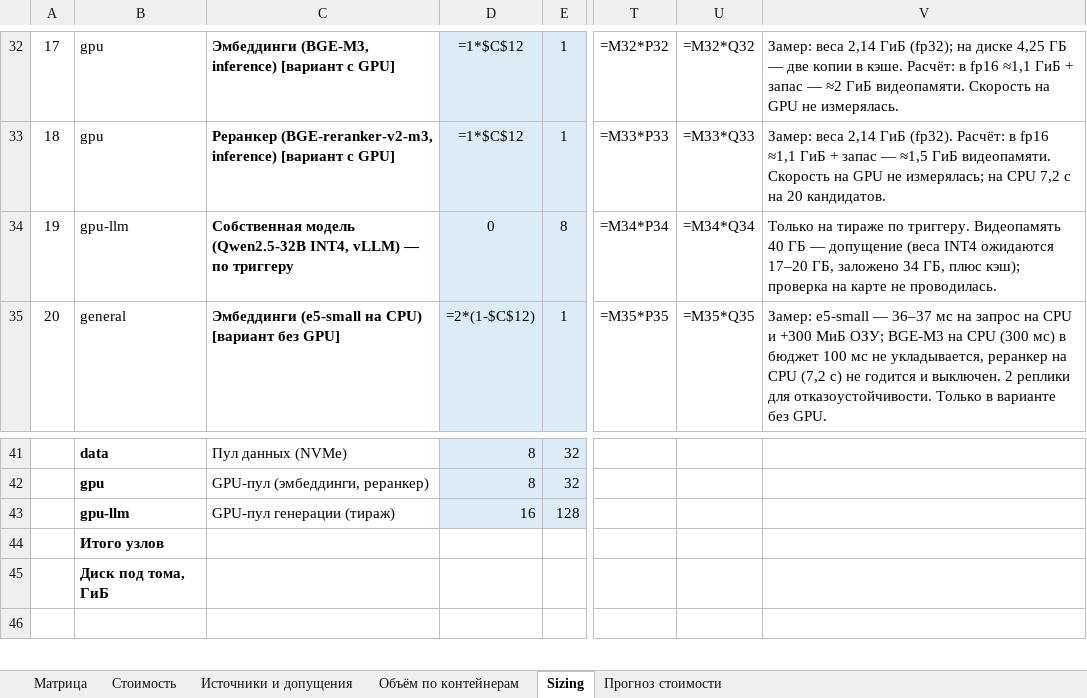
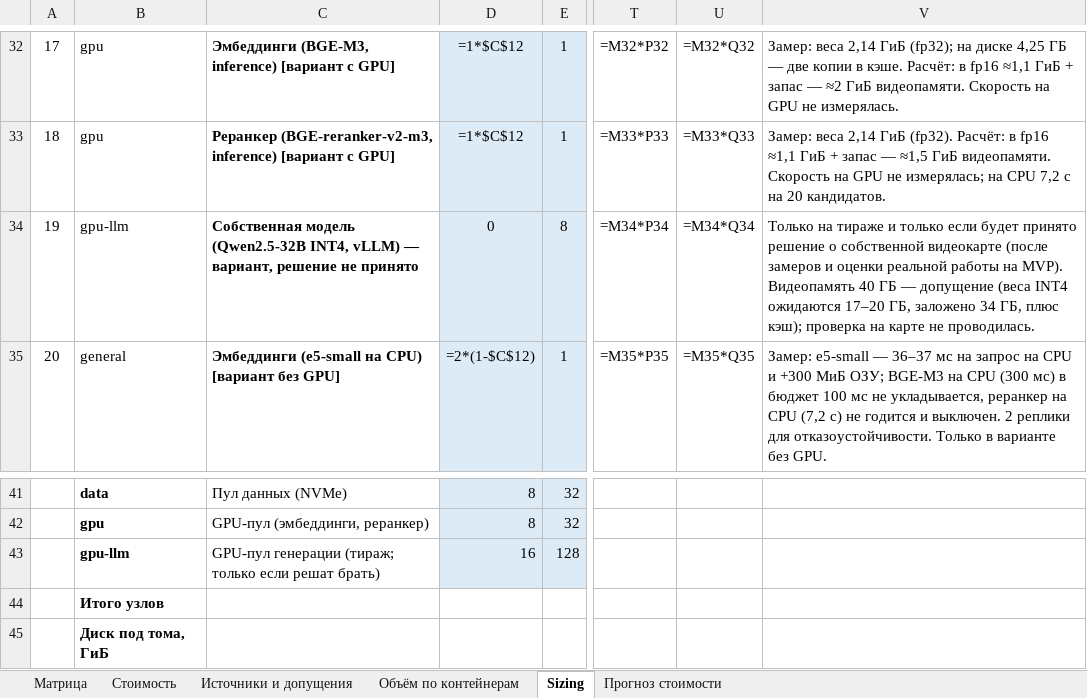
Before and after one commit to barinoff1989/vodokanal-assistant, an Excel workbook: AI_docs/Tech_Stack_Matrix.xlsx, sheet Sizing, drawn as a sheet; only a part is shown, gaps mark what is left out; the shorter side is filled out with more unchanged rows; values as stored, in another font and other column widths than the file's, no borders; formulas without a stored value are shown as written; the diff names each change by its address in the sheet, - before the commit and + after, or states it on an @@ line.

```diff
--- a/AI_docs/Tech_Stack_Matrix.xlsx (sheet Sizing)
+++ b/AI_docs/Tech_Stack_Matrix.xlsx (sheet Sizing)
-C34: …vLLM) — по триггеру
+C34: …vLLM) — вариант, решение не принято
-V34: …на тираже по триггеру. Видеопамять 40…
+V34: …на тираже и только если будет принято решение о собственной видеокарте (после замеров и оценки реальной работы на MVP). Видеопамять 40…
-C43: GPU-пул генерации (тираж)
+C43: GPU-пул генерации (тираж; только если решат брать)
```
Also changed, not shown: sheet Матрица, sheet Стоимость, sheet Объём по контейнерам, 6 other files.
